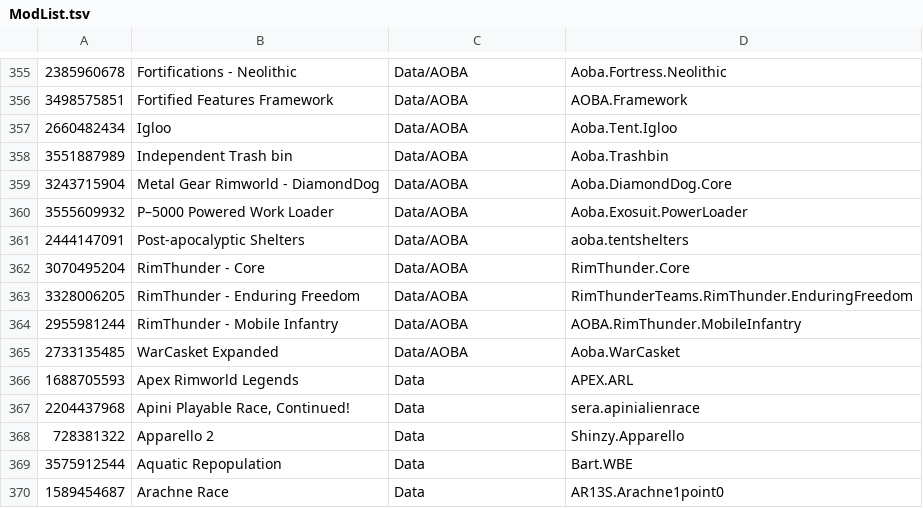
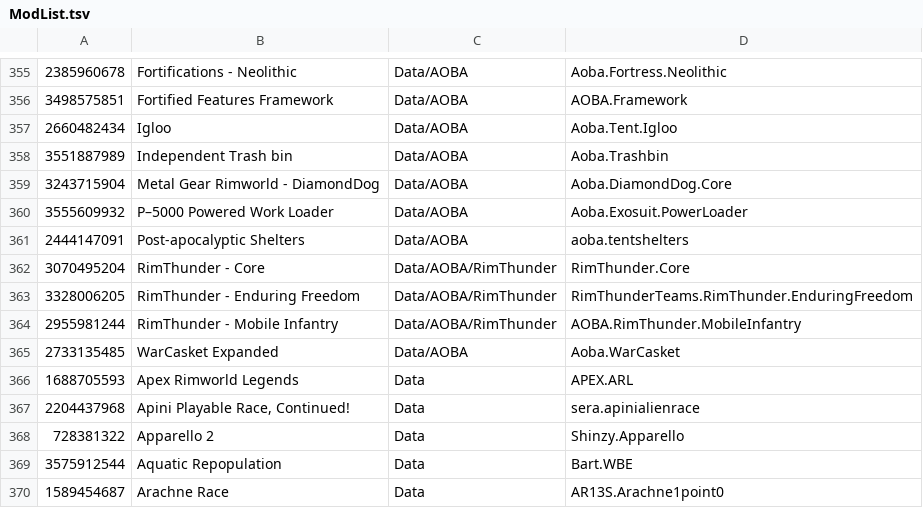
Before and after one commit to RimWorldKorea/RMK, a TSV file: ModList.tsv, drawn as a sheet; only a part is shown, gaps mark what is left out.

Commit message:
RimThunder 폴더 생성 및 파일 이동
#3048

```diff
--- a/ModList.tsv
+++ b/ModList.tsv
@@ -361,5 +361,5 @@
 2444147091	Post-apocalyptic Shelters	Data/AOBA	aoba.tentshelters
-3070495204	RimThunder - Core	Data/AOBA	RimThunder.Core
-3328006205	RimThunder - Enduring Freedom	Data/AOBA	RimThunderTeams.RimThunder.EnduringFreedom
-2955981244	RimThunder - Mobile Infantry	Data/AOBA	AOBA.RimThunder.MobileInfantry
+3070495204	RimThunder - Core	Data/AOBA/RimThunder	RimThunder.Core
+3328006205	RimThunder - Enduring Freedom	Data/AOBA/RimThunder	RimThunderTeams.RimThunder.EnduringFreedom
+2955981244	RimThunder - Mobile Infantry	Data/AOBA/RimThunder	AOBA.RimThunder.MobileInfantry
 2733135485	WarCasket Expanded	Data/AOBA	Aoba.WarCasket
```
Also changed, not shown: 33 other files.
